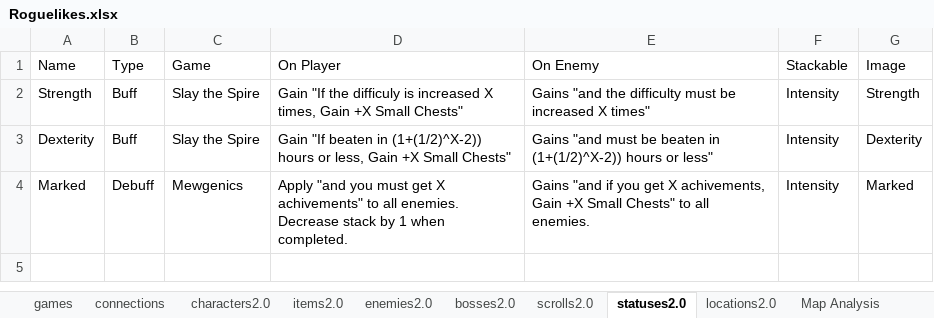
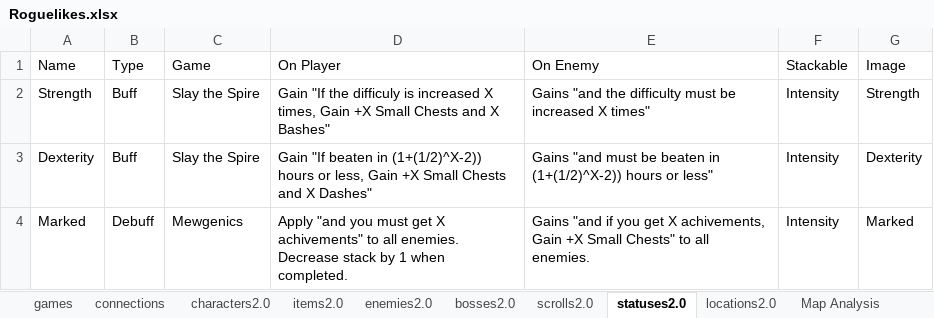
Before and after one commit to batsling/Roguelike-like, an Excel workbook: tools/Roguelikes.xlsx, sheet statuses2.0, drawn as a sheet; values as stored, in another font and other column widths than the file's, no borders; table styles not drawn; the diff names each change by its address in the sheet, - before the commit and + after, or states it on an @@ line.

Commit message:
Add files via upload

```diff
--- a/tools/Roguelikes.xlsx (sheet statuses2.0)
+++ b/tools/Roguelikes.xlsx (sheet statuses2.0)
-D2 (On Player): …+X Small Chests"
+D2 (On Player): …+X Small Chests and X Bashes"
-D3 (On Player): …+X Small Chests"
+D3 (On Player): …+X Small Chests and X Dashes"
```
